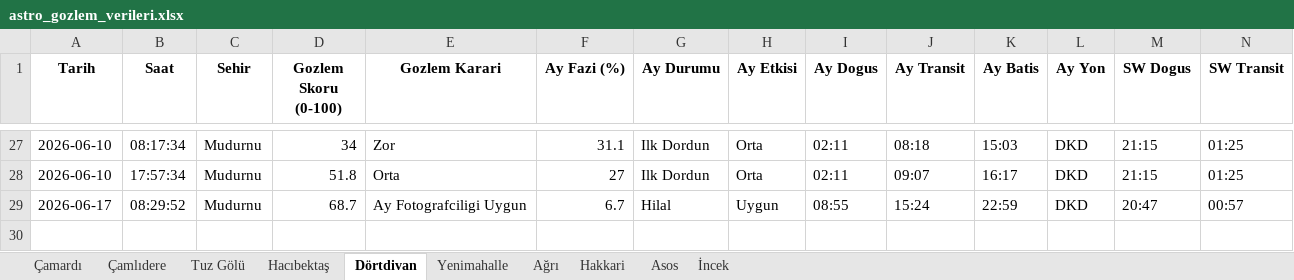
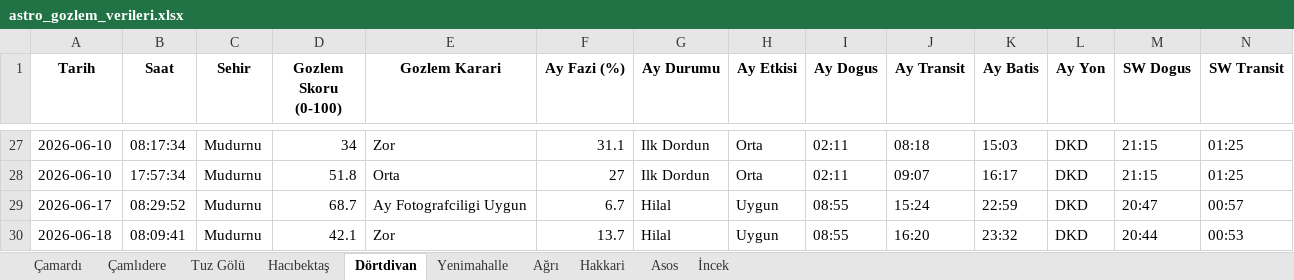
Before and after one commit to muhdogan-max/astro-gozlem, an Excel workbook: HavaTakip/astro_gozlem_verileri.xlsx, sheet Dörtdivan, drawn as a sheet; only a part is shown, gaps mark what is left out; values as stored, in another font and other column widths than the file's, no borders; rows hold the shown columns only; the diff names each change by its address in the sheet, - before the commit and + after, or states it on an @@ line.

```diff
--- a/HavaTakip/astro_gozlem_verileri.xlsx (sheet Dörtdivan)
+++ b/HavaTakip/astro_gozlem_verileri.xlsx (sheet Dörtdivan)
+row 30: 2026-06-18 | 08:09:41 | Mudurnu | 42.1 | Zor | 13.7 | Hilal | Uygun | 08:55 | 16:20 | 23:32 | DKD | 20:44 | 00:53
```
Also changed, not shown: sheet Hakkari, sheet Asos, sheet İncek, sheet Ağrı, sheet Çamlıdere, sheet Hacıbektaş, 3 more sheets.
